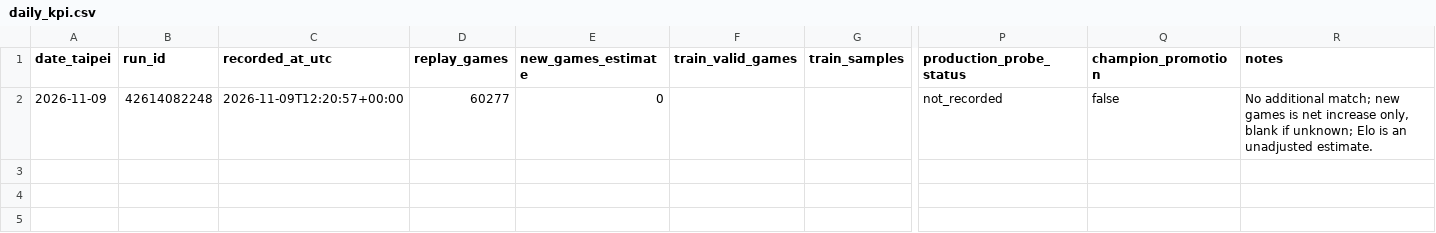
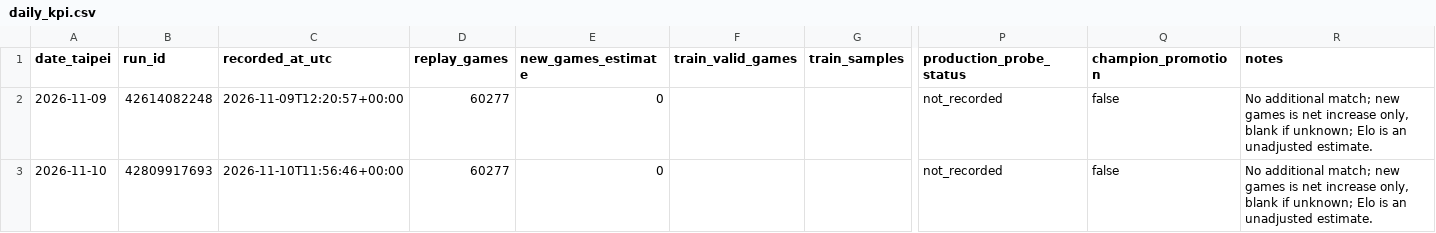
Before and after one commit to hub-google/DarkChess-NNUE, a CSV file: metrics/daily_kpi.csv, drawn as a sheet; only a part is shown, gaps mark what is left out; rows hold the shown columns only; the diff names each change by its address in the sheet, - before the commit and + after, or states it on an @@ line.

```diff
--- a/metrics/daily_kpi.csv
+++ b/metrics/daily_kpi.csv
+row 3: 2026-11-10 | 42809917693 | 2026-11-10T11:56:46+00:00 | 60277 | 0 |  |  | not_recorded | false | No additional match; new games is net increase only, blank if unknown; Elo is an unadjusted estimate.
```
